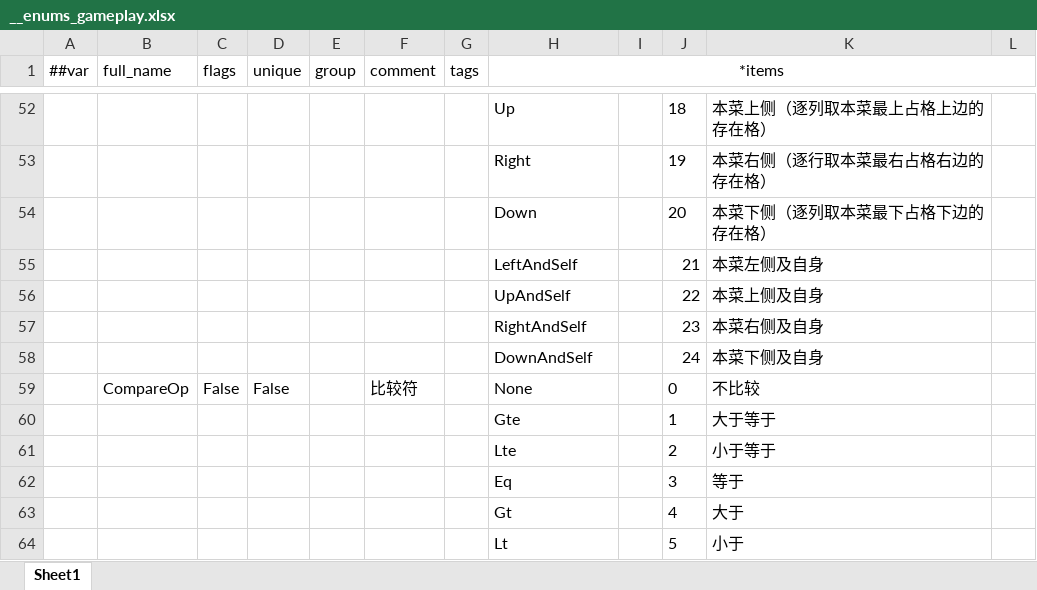
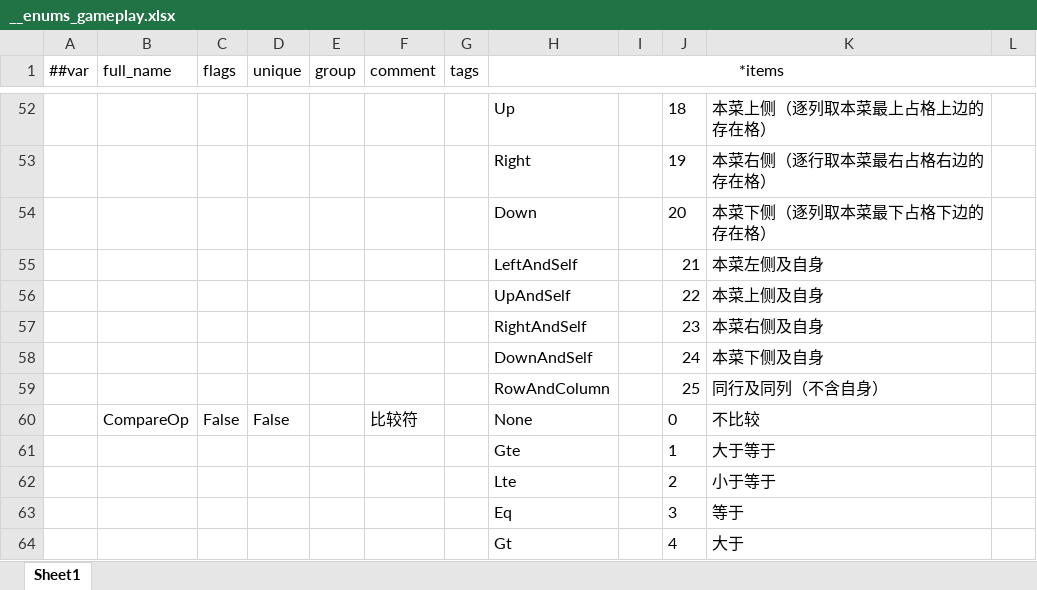
Before and after one commit to 2563495284/gourmetproject, an Excel workbook: GourmetProject/GameConfig/Datas/__enums_gameplay.xlsx, sheet Sheet1, drawn as a sheet; only a part is shown, gaps mark what is left out; the shorter side is filled out with more unchanged rows; values as stored, in another font and other column widths than the file's, no borders; the diff names each change by its address in the sheet, - before the commit and + after, or states it on an @@ line.

```diff
--- a/GourmetProject/GameConfig/Datas/__enums_gameplay.xlsx (sheet Sheet1)
+++ b/GourmetProject/GameConfig/Datas/__enums_gameplay.xlsx (sheet Sheet1)
+row 59:  |  |  |  |  |  |  | RowAndColumn |  | 25 | 同行及同列（不含自身）
```
Also changed, not shown: GourmetProject/GameConfig/Datas/dish.xlsx, 21 other files.
